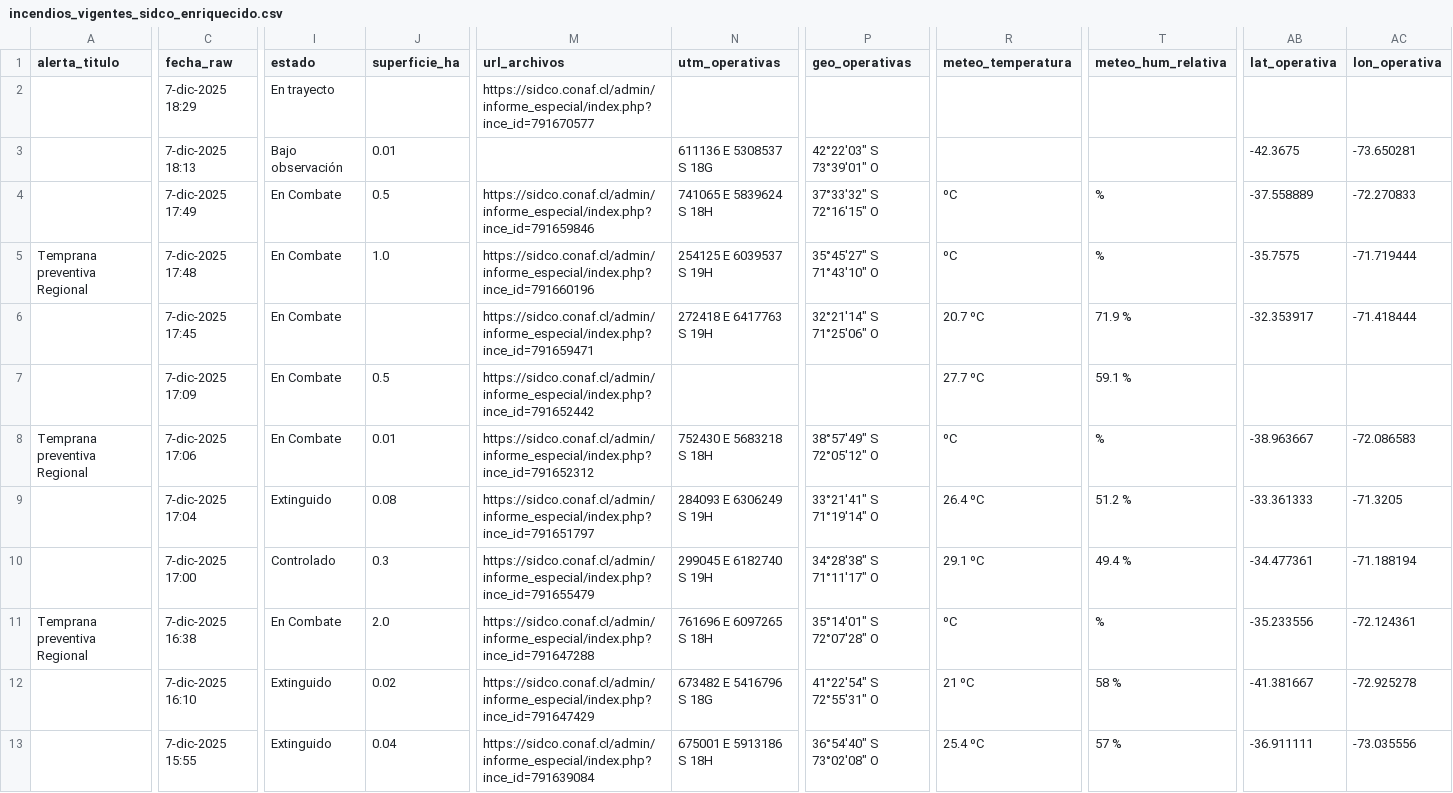
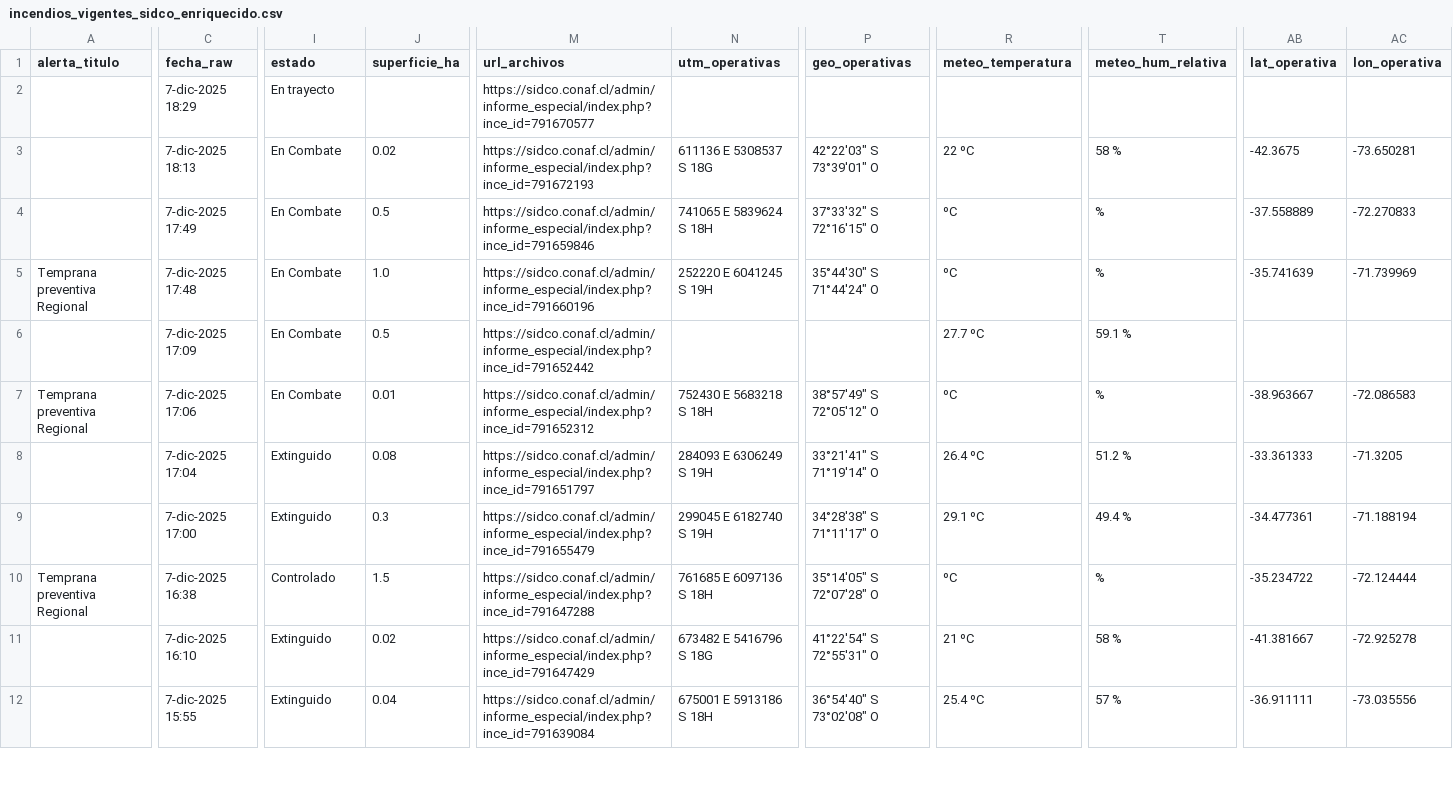
Before and after one commit to FranSENAPRED/sidco-incendios-scraper, a CSV file: incendios_vigentes_sidco_enriquecido.csv, drawn as a sheet; only a part is shown, gaps mark what is left out; removed rows and columns are numbered as before the commit, all else as after; rows hold the shown columns only; the diff covers the shown part only; the diff names each change by its address in the sheet, - before the commit and + after, or states it on an @@ line.

Commit message:
Actualizar CSV SIDCO

```diff
--- a/incendios_vigentes_sidco_enriquecido.csv
+++ b/incendios_vigentes_sidco_enriquecido.csv
-I3 (estado): Bajo observación
+I3 (estado): En Combate
-J3 (superficie_ha): 0.01
+J3 (superficie_ha): 0.02
-M3 (url_archivos): (empty)
+M3 (url_archivos): https://sidco.conaf.cl/admin/informe_especial/index.php?ince_id=791672193
-R3 (meteo_temperatura): (empty)
+R3 (meteo_temperatura): 22 ºC
-T3 (meteo_hum_relativa): (empty)
+T3 (meteo_hum_relativa): 58 %
-N5 (utm_operativas): 254125 E 6039537 S 19H
+N5 (utm_operativas): 252220 E 6041245 S 19H
-P5 (geo_operativas): 35°45'27" S 71°43'10" O
+P5 (geo_operativas): 35°44'30" S 71°44'24" O
-AB5 (lat_operativa): -35.7575
+AB5 (lat_operativa): -35.741639
-AC5 (lon_operativa): -71.719444
+AC5 (lon_operativa): -71.739969
-row 6:  | 7-dic-2025 17:45 | En Combate |  | https://sidco.conaf.cl/admin/informe_especial/index.php?ince_id=791659471 | 272418 E 6417763 S 19H | 32°21'14" S 71°25'06" O | 20.7 ºC | 71.9 % | -32.353917 | -71.418444
-I9 (estado): Controlado
+I9 (estado): Extinguido
-I10 (estado): En Combate
+I10 (estado): Controlado
-J10 (superficie_ha): 2.0
+J10 (superficie_ha): 1.5
-N10 (utm_operativas): 761696 E 6097265 S 18H
+N10 (utm_operativas): 761685 E 6097136 S 18H
-P10 (geo_operativas): 35°14'01" S 72°07'28" O
+P10 (geo_operativas): 35°14'05" S 72°07'28" O
-AB10 (lat_operativa): -35.233556
+AB10 (lat_operativa): -35.234722
-AC10 (lon_operativa): -72.124361
+AC10 (lon_operativa): -72.124444
```
Also changed, not shown: 8 edited cells elsewhere in this file.
